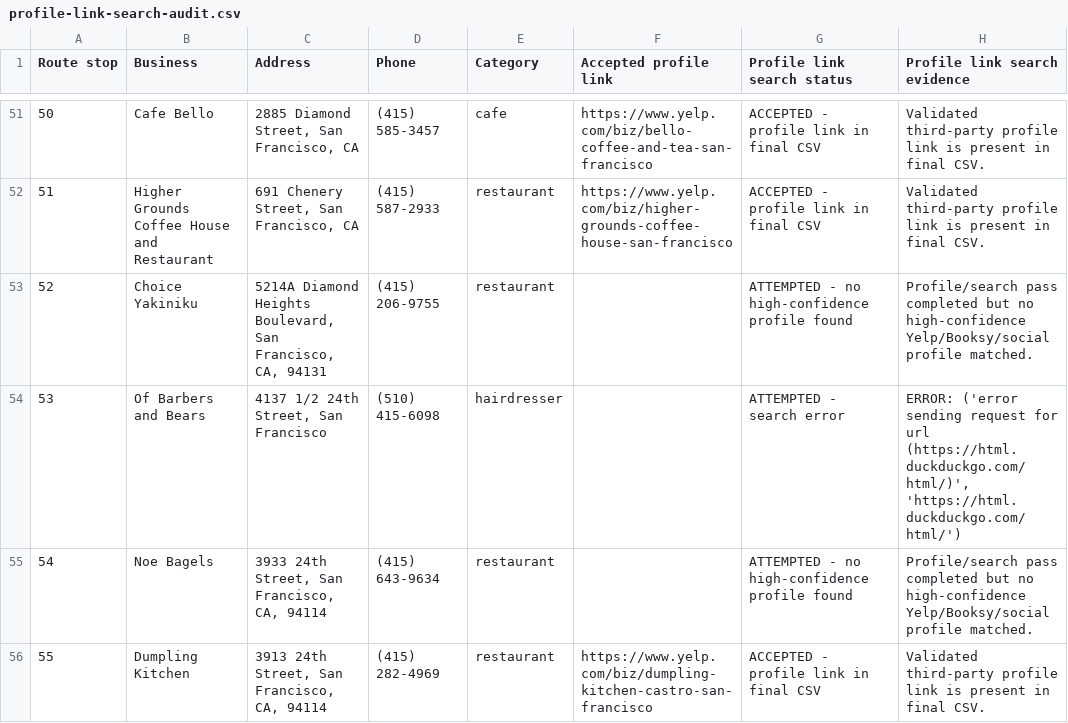
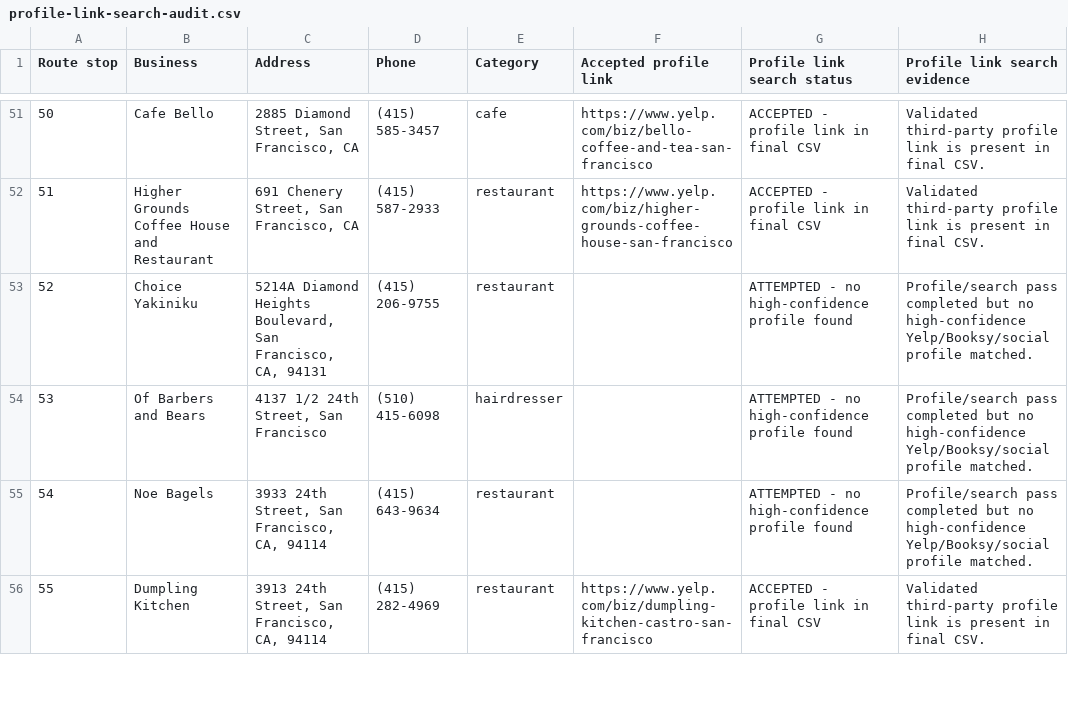
Before and after one commit to axel-slid/bay-area-final-1000-websites, a CSV file: deliverables/profile-link-search-audit.csv, drawn as a sheet; only a part is shown, gaps mark what is left out; the diff covers the shown part only.

```diff
--- a/deliverables/profile-link-search-audit.csv
+++ b/deliverables/profile-link-search-audit.csv
@@ -53,3 +53,3 @@ Route stop,Business,Address,Phone,Category,Accepted profile link,Profile link se
 52,Choice Yakiniku,"5214A Diamond Heights Boulevard, San Francisco, CA, 94131",(415) 206-9755,restaurant,,ATTEMPTED - no high-confidence profile found,Profile/search pass completed but no high-confidence Yelp/Booksy/social profile matched.
-53,Of Barbers and Bears,"4137 1/2 24th Street, San Francisco",(510) 415-6098,hairdresser,,ATTEMPTED - search error,"ERROR: ('error sending request for url (https://html.duckduckgo.com/html/)', 'https://html.duckduckgo.com/html/')"
+53,Of Barbers and Bears,"4137 1/2 24th Street, San Francisco",(510) 415-6098,hairdresser,,ATTEMPTED - no high-confidence profile found,Profile/search pass completed but no high-confidence Yelp/Booksy/social profile matched.
 54,Noe Bagels,"3933 24th Street, San Francisco, CA, 94114",(415) 643-9634,restaurant,,ATTEMPTED - no high-confidence profile found,Profile/search pass completed but no high-confidence Yelp/Booksy/social profile matched.
```
Also changed, not shown: 4 edited cells elsewhere in this file, deliverables/profile-image-search-audit.csv, 4 other files.
